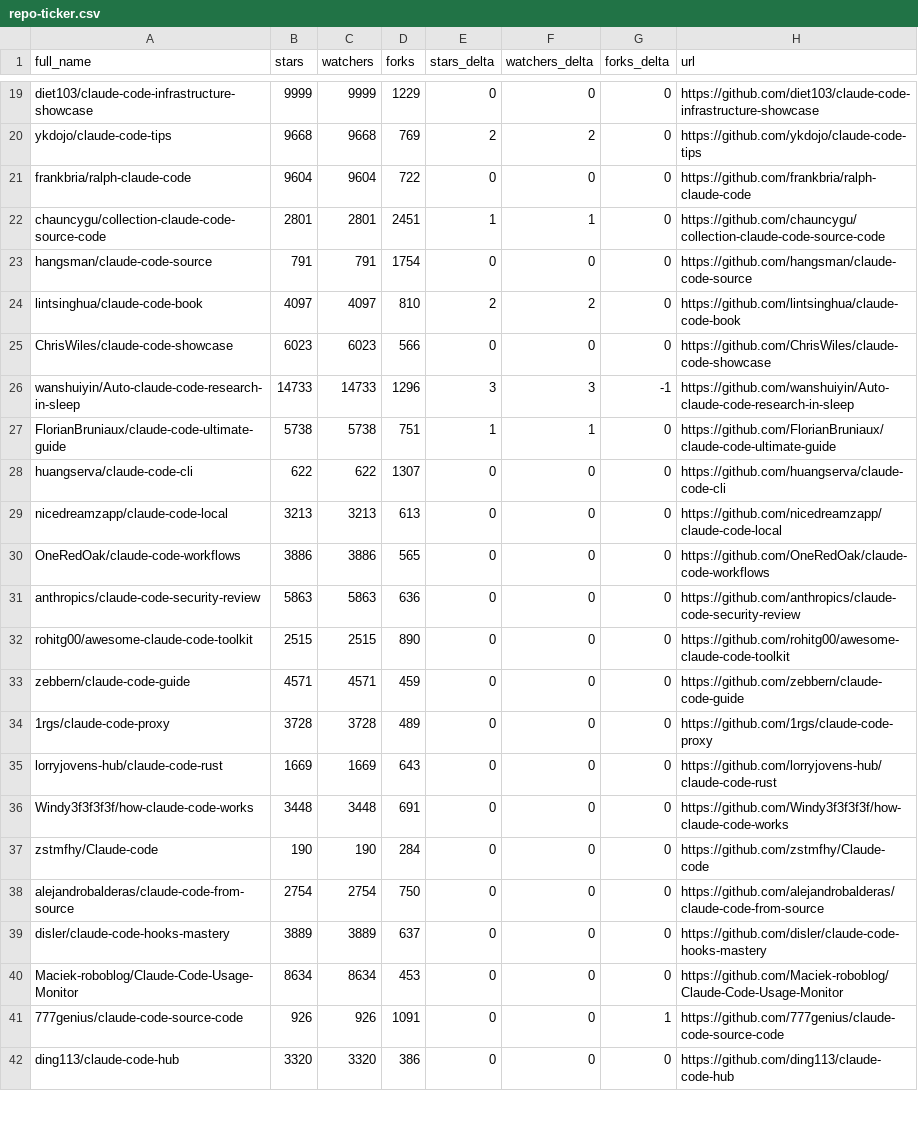
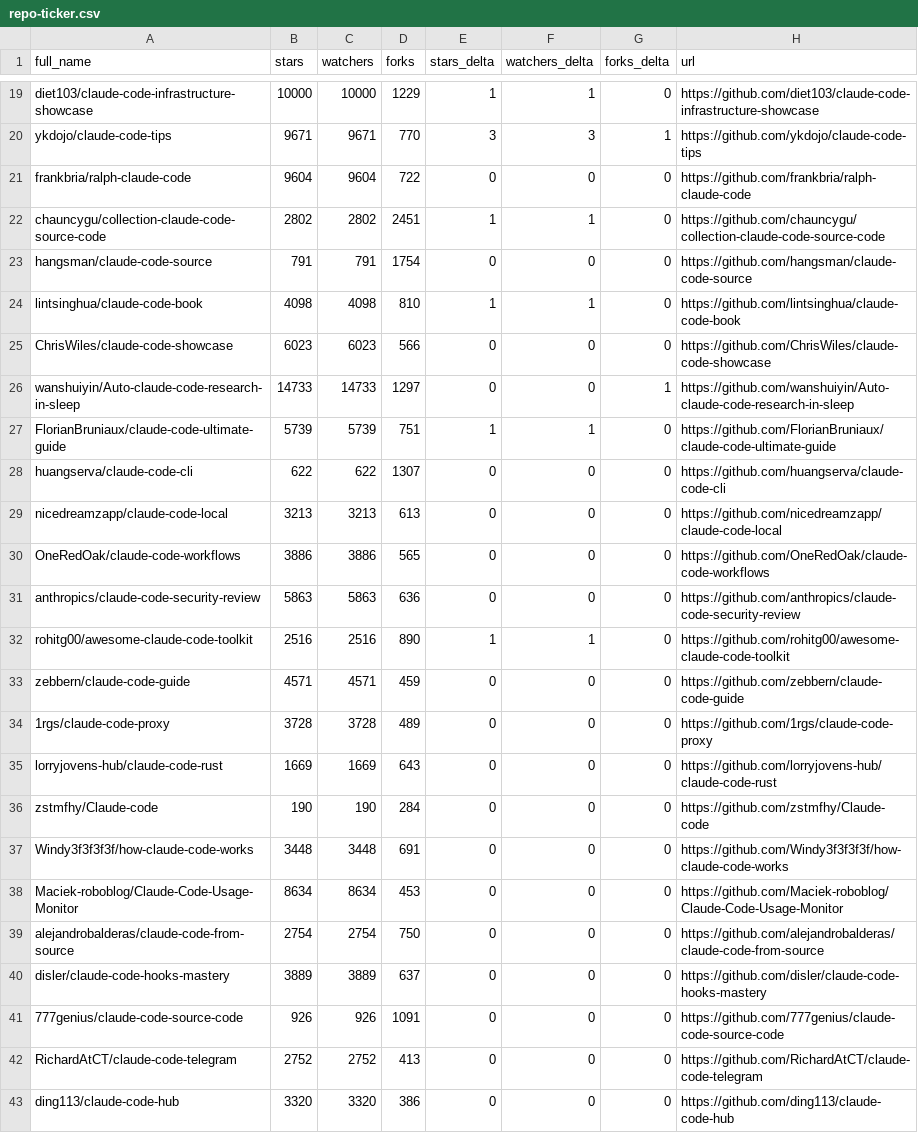
Before and after one commit to elrudrakssh/awesome-claude-code, a CSV file: data/repo-ticker.csv, drawn as a sheet; only a part is shown, gaps mark what is left out; the diff covers the shown part only; the diff names each change by its address in the sheet, - before the commit and + after, or states it on an @@ line.

```diff
--- a/data/repo-ticker.csv
+++ b/data/repo-ticker.csv
-B19 (stars): 9999
+B19 (stars): 10000
-C19 (watchers): 9999
+C19 (watchers): 10000
-E19 (stars_delta): 0
+E19 (stars_delta): 1
-F19 (watchers_delta): 0
+F19 (watchers_delta): 1
-B20 (stars): 9668
+B20 (stars): 9671
-C20 (watchers): 9668
+C20 (watchers): 9671
-D20 (forks): 769
+D20 (forks): 770
-E20 (stars_delta): 2
+E20 (stars_delta): 3
-F20 (watchers_delta): 2
+F20 (watchers_delta): 3
-G20 (forks_delta): 0
+G20 (forks_delta): 1
-B22 (stars): 2801
+B22 (stars): 2802
-C22 (watchers): 2801
+C22 (watchers): 2802
-B24 (stars): 4097
+B24 (stars): 4098
-C24 (watchers): 4097
+C24 (watchers): 4098
-E24 (stars_delta): 2
+E24 (stars_delta): 1
-F24 (watchers_delta): 2
+F24 (watchers_delta): 1
-D26 (forks): 1296
+D26 (forks): 1297
-E26 (stars_delta): 3
+E26 (stars_delta): 0
-F26 (watchers_delta): 3
+F26 (watchers_delta): 0
-G26 (forks_delta): -1
+G26 (forks_delta): 1
-B27 (stars): 5738
+B27 (stars): 5739
-C27 (watchers): 5738
+C27 (watchers): 5739
-B32 (stars): 2515
+B32 (stars): 2516
-C32 (watchers): 2515
+C32 (watchers): 2516
-E32 (stars_delta): 0
+E32 (stars_delta): 1
-F32 (watchers_delta): 0
+F32 (watchers_delta): 1
@@ row 37 moved to row 36: zstmfhy/Claude-code @@
@@ row 40 moved to row 38: Maciek-roboblog/Claude-Code-Usage-Monito… @@
-G41 (forks_delta): 1
+G41 (forks_delta): 0
@@ row 43 moved to row 42: RichardAtCT/claude-code-telegram @@
```
Also changed, not shown: 1 moved row and 114 edited cells elsewhere in this file, 2 other files.
